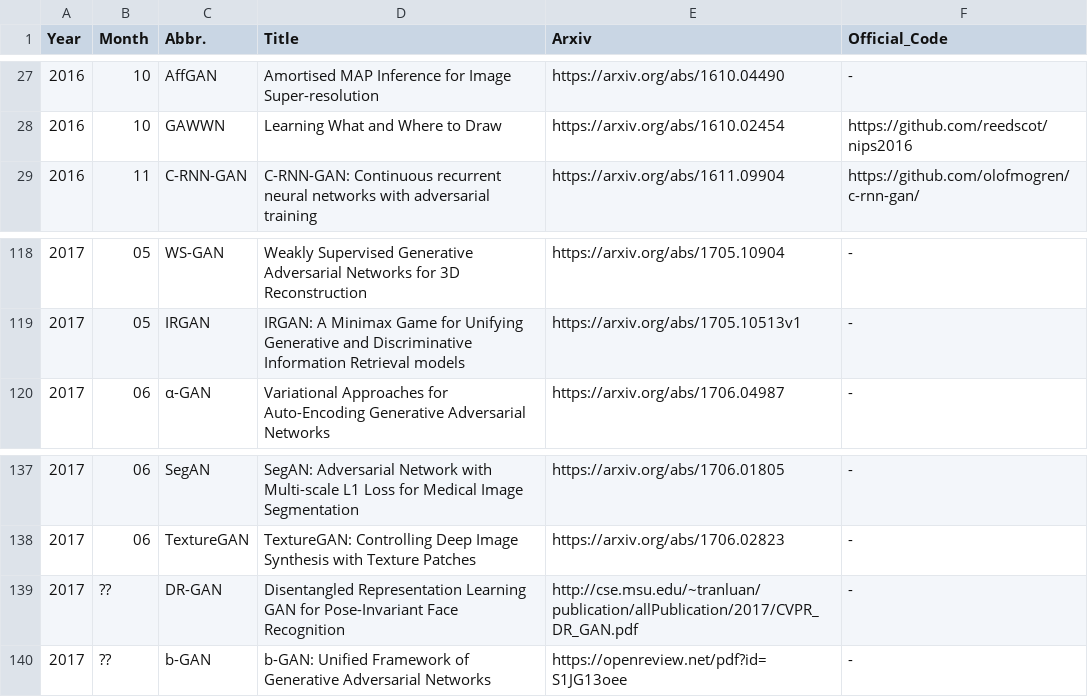
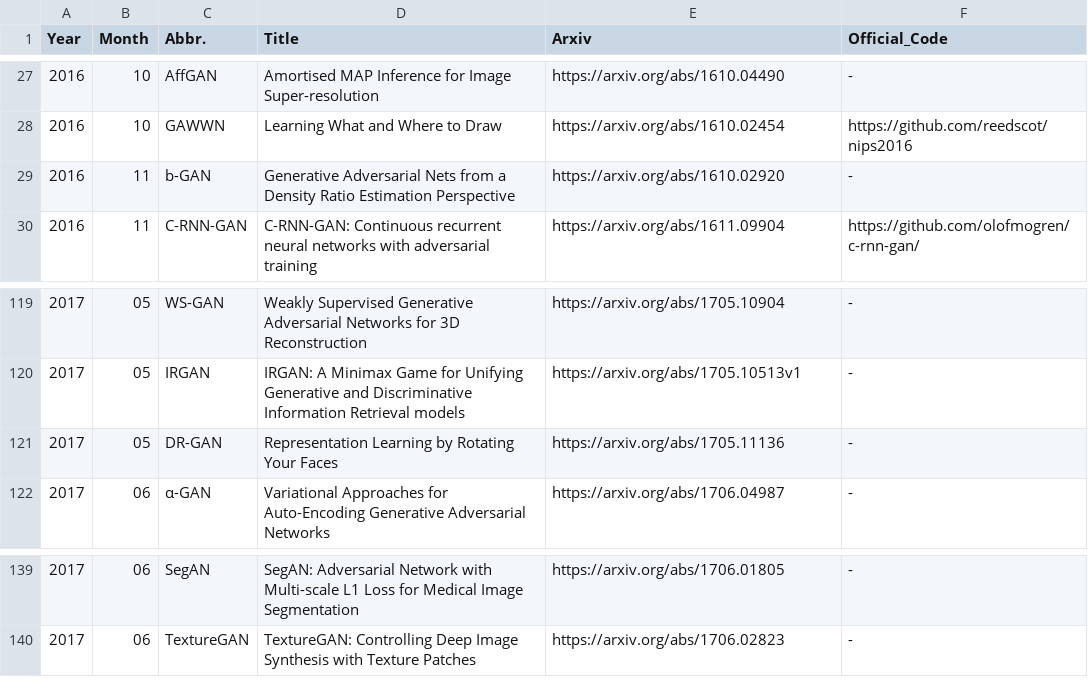
Before and after one commit to hindupuravinash/the-gan-zoo, a TSV file: gans.tsv, drawn as a sheet; only a part is shown, gaps mark what is left out.

Commit message:
Update DR-GAN and b-GAN with their Arxiv links

```diff
--- a/gans.tsv
+++ b/gans.tsv
@@ -28,2 +28,3 @@ Year	Month	Abbr.	Title	Arxiv	Official_Code
 2016	10	GAWWN	Learning What and Where to Draw	https://arxiv.org/abs/1610.02454	https://github.com/reedscot/nips2016
+2016	11	b-GAN	Generative Adversarial Nets from a Density Ratio Estimation Perspective	https://arxiv.org/abs/1610.02920	-
 2016	11	C-RNN-GAN	C-RNN-GAN: Continuous recurrent neural networks with adversarial training	https://arxiv.org/abs/1611.09904	https://github.com/olofmogren/c-rnn-gan/
@@ -119,2 +120,3 @@ Year	Month	Abbr.	Title	Arxiv	Official_Code
 2017	05	IRGAN	IRGAN: A Minimax Game for Unifying Generative and Discriminative Information Retrieval models	https://arxiv.org/abs/1705.10513v1	-
+2017	05	DR-GAN	Representation Learning by Rotating Your Faces	https://arxiv.org/abs/1705.11136	-
 2017	06	α-GAN	Variational Approaches for Auto-Encoding Generative Adversarial Networks	https://arxiv.org/abs/1706.04987	-
@@ -138,3 +140 @@ Year	Month	Abbr.	Title	Arxiv	Official_Code
 2017	06	TextureGAN	TextureGAN: Controlling Deep Image Synthesis with Texture Patches	https://arxiv.org/abs/1706.02823	-
-2017	??	DR-GAN	Disentangled Representation Learning GAN for Pose-Invariant Face Recognition	http://cse.msu.edu/~tranluan/publication/allPublication/2017/CVPR_DR_GAN.pdf	-
-2017	??	b-GAN	b-GAN: Unified Framework of Generative Adversarial Networks	https://openreview.net/pdf?id=S1JG13oee	-
```
Also changed, not shown: 2 other files.
